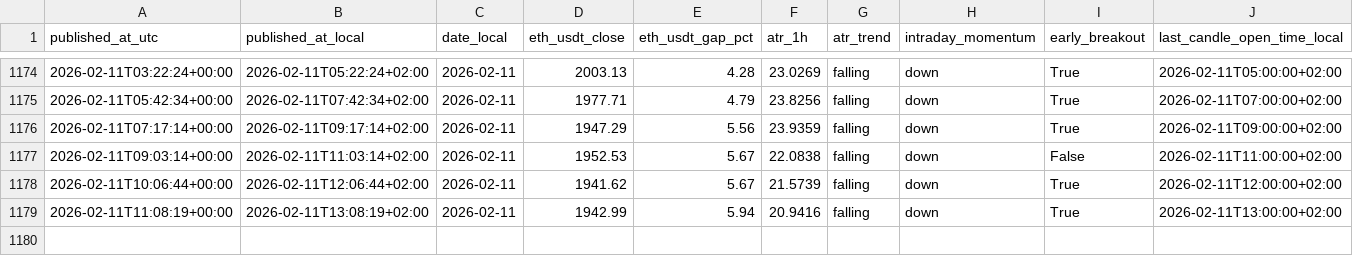
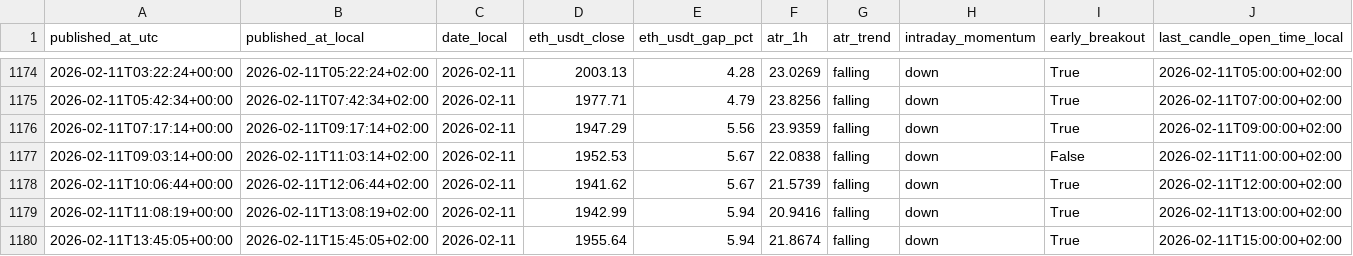
Before and after one commit to myslostelfgaming-collab/crypto-deployment-signal, a CSV file: data/history/index.csv, drawn as a sheet; only a part is shown, gaps mark what is left out; rows hold the shown columns only; the diff names each change by its address in the sheet, - before the commit and + after, or states it on an @@ line.

```diff
--- a/data/history/index.csv
+++ b/data/history/index.csv
+row 1180: 2026-02-11T13:45:05+00:00 | 2026-02-11T15:45:05+02:00 | 2026-02-11 | 1955.64 | 5.94 | 21.8674 | falling | down | True | 2026-02-11T15:00:00+02:00
```
Also changed, not shown: data/forecast/baseline_probs_v1.csv, data/labels/labels_v1.csv, 4 other files.
